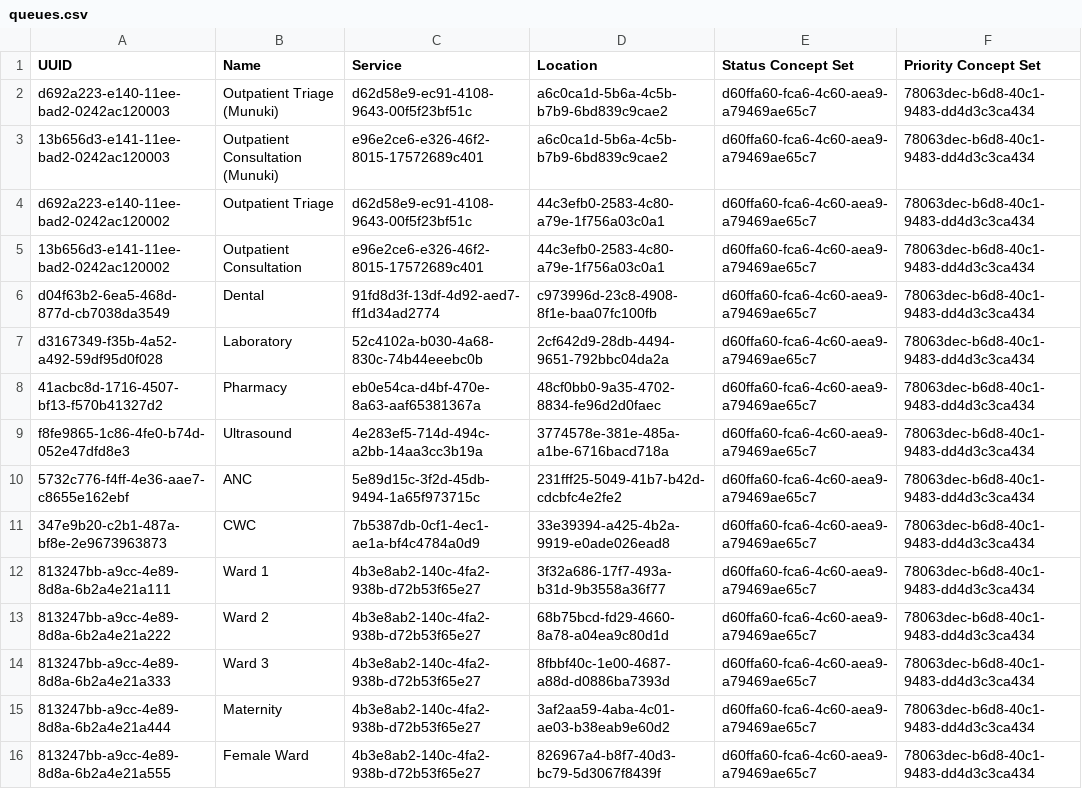
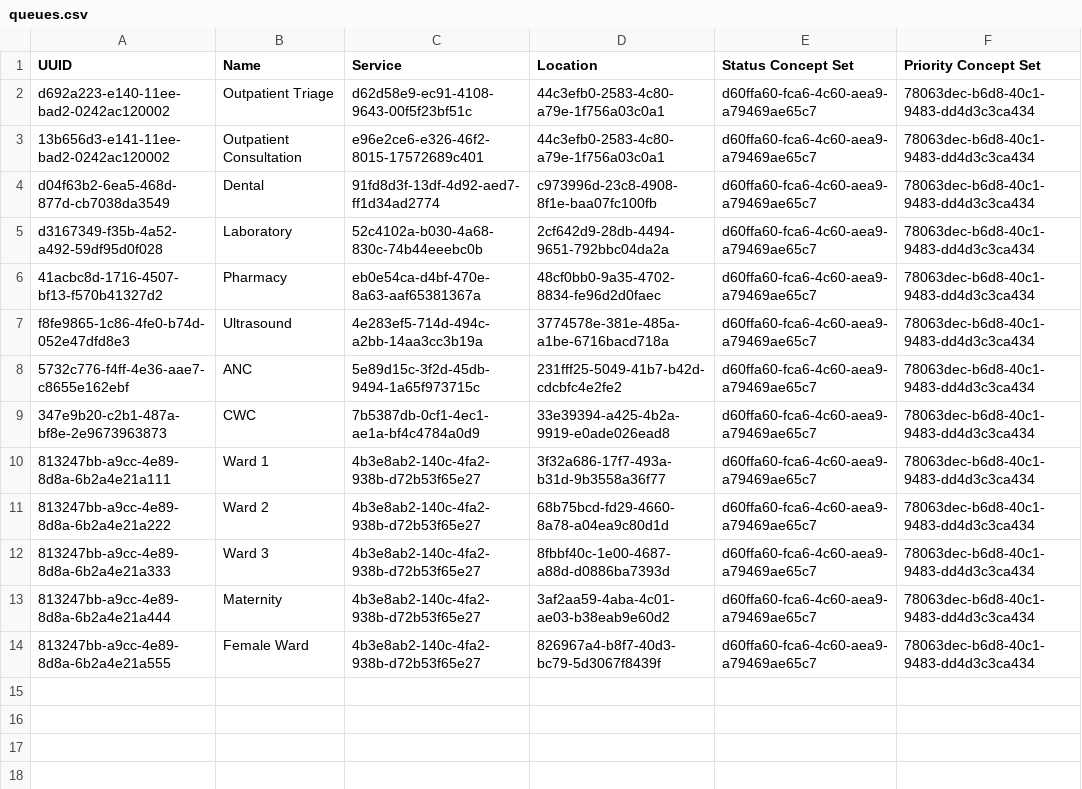
Before and after one commit to YnetSolution/SouthSudanEMR, a CSV file: distro/configuration/queues/queues.csv, drawn as a sheet.

Commit message:
feat: add disposition global properties, remove Munuki-specific queues, and enforce phone number validation

```diff
--- a/distro/configuration/queues/queues.csv
+++ b/distro/configuration/queues/queues.csv
@@ -1,4 +1,2 @@
 UUID,Name,Service,Location,Status Concept Set,Priority Concept Set
-d692a223-e140-11ee-bad2-0242ac120003,Outpatient Triage (Munuki),d62d58e9-ec91-4108-9643-00f5f23bf51c,a6c0ca1d-5b6a-4c5b-b7b9-6bd839c9cae2,d60ffa60-fca6-4c60-aea9-a79469ae65c7,78063dec-b6d8-40c1-9483-dd4d3c3ca434,
-13b656d3-e141-11ee-bad2-0242ac120003,Outpatient Consultation (Munuki),e96e2ce6-e326-46f2-8015-17572689c401,a6c0ca1d-5b6a-4c5b-b7b9-6bd839c9cae2,d60ffa60-fca6-4c60-aea9-a79469ae65c7,78063dec-b6d8-40c1-9483-dd4d3c3ca434,
 d692a223-e140-11ee-bad2-0242ac120002,Outpatient Triage,d62d58e9-ec91-4108-9643-00f5f23bf51c,44c3efb0-2583-4c80-a79e-1f756a03c0a1,d60ffa60-fca6-4c60-aea9-a79469ae65c7,78063dec-b6d8-40c1-9483-dd4d3c3ca434,
```
Also changed, not shown: 2 other files.
